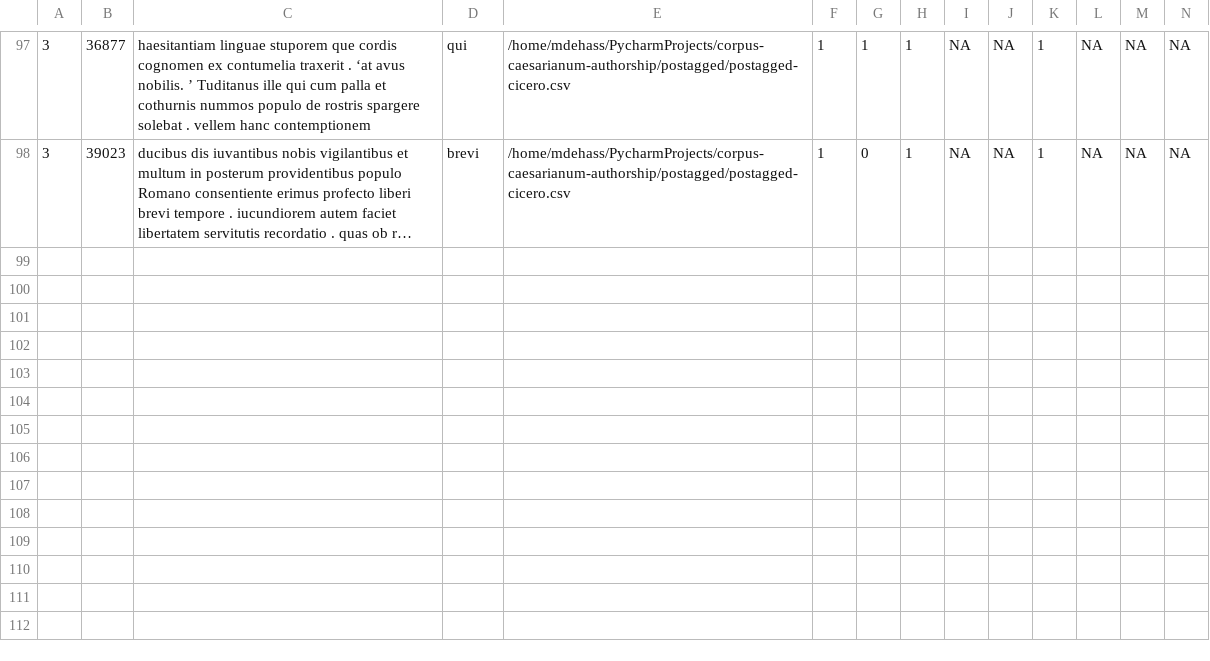
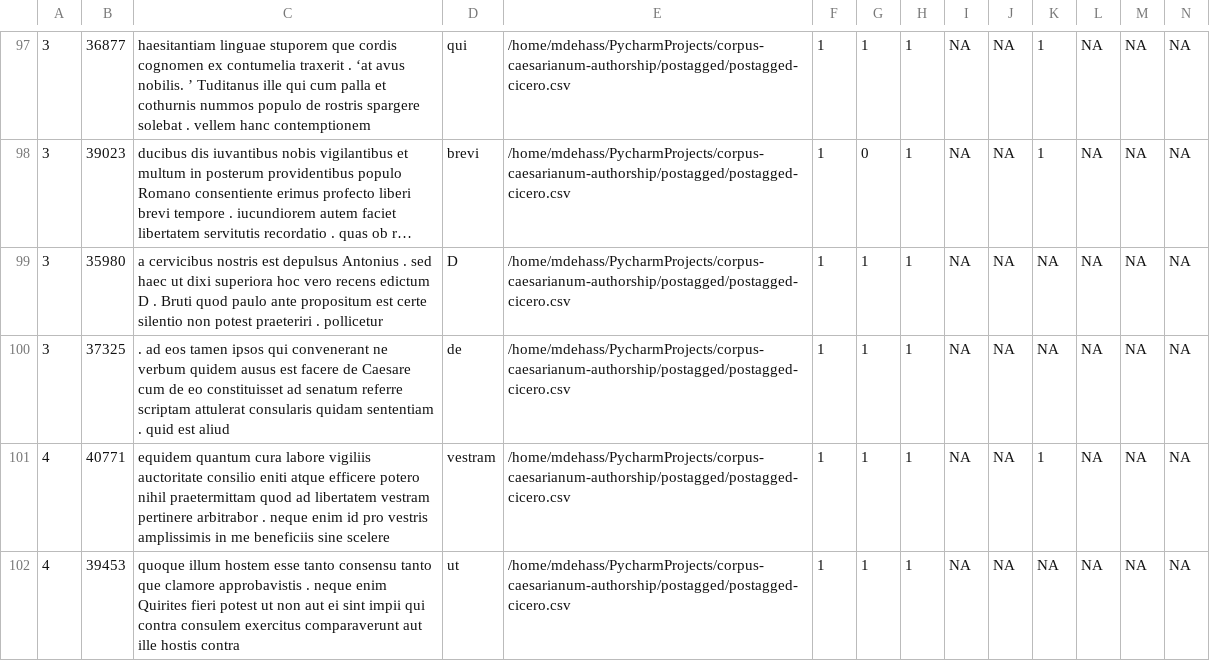
Before and after one commit to cubis182/corpus-caesarianum-authorship, a CSV file: postagged/postag-tests.csv, drawn as a sheet; only a part is shown, gaps mark what is left out; long unchanged cells end in …; rows hold the shown columns only; the diff names each change by its address in the sheet, - before the commit and + after, or states it on an @@ line.

Commit message:
updated regex in postag_perseusDL.py to remove a period if it follows a capital letter
This will hopefully remove most abbreviations (although Ti. might still be an issue to be resolved)

```diff
--- a/postagged/postag-tests.csv
+++ b/postagged/postag-tests.csv
+row 99: 3 | 35980 | a cervicibus nostris est depulsus Antonius . sed haec ut dixi superiora hoc vero recens edictum D . Bruti quod paulo ante propositum est certe silentio non potest praeteriri . pollicetur | D | /home/mdehass/PycharmProjects/corpus-caesarianum-authorship/postagged/postagged-cicero.csv | 1 | 1 | 1 | NA | NA | NA | NA | NA | NA
+row 100: 3 | 37325 | . ad eos tamen ipsos qui convenerant ne verbum quidem ausus est facere de Caesare cum de eo constituisset ad senatum referre scriptam attulerat consularis quidam sententiam . quid est aliud | de | /home/mdehass/PycharmProjects/corpus-caesarianum-authorship/postagged/postagged-cicero.csv | 1 | 1 | 1 | NA | NA | NA | NA | NA | NA
+row 101: 4 | 40771 | equidem quantum cura labore vigiliis auctoritate consilio eniti atque efficere potero nihil praetermittam quod ad libertatem vestram pertinere arbitrabor . neque enim id pro vestris amplissimis in me beneficiis sine scelere | vestram | /home/mdehass/PycharmProjects/corpus-caesarianum-authorship/postagged/postagged-cicero.csv | 1 | 1 | 1 | NA | NA | 1 | NA | NA | NA
+row 102: 4 | 39453 | quoque illum hostem esse tanto consensu tanto que clamore approbavistis . neque enim Quirites fieri potest ut non aut ei sint impii qui contra consulem exercitus comparaverunt aut ille hostis contra | ut | /home/mdehass/PycharmProjects/corpus-caesarianum-authorship/postagged/postagged-cicero.csv | 1 | 1 | 1 | NA | NA | NA | NA | NA | NA
```
Also changed, not shown: 1 other file.
